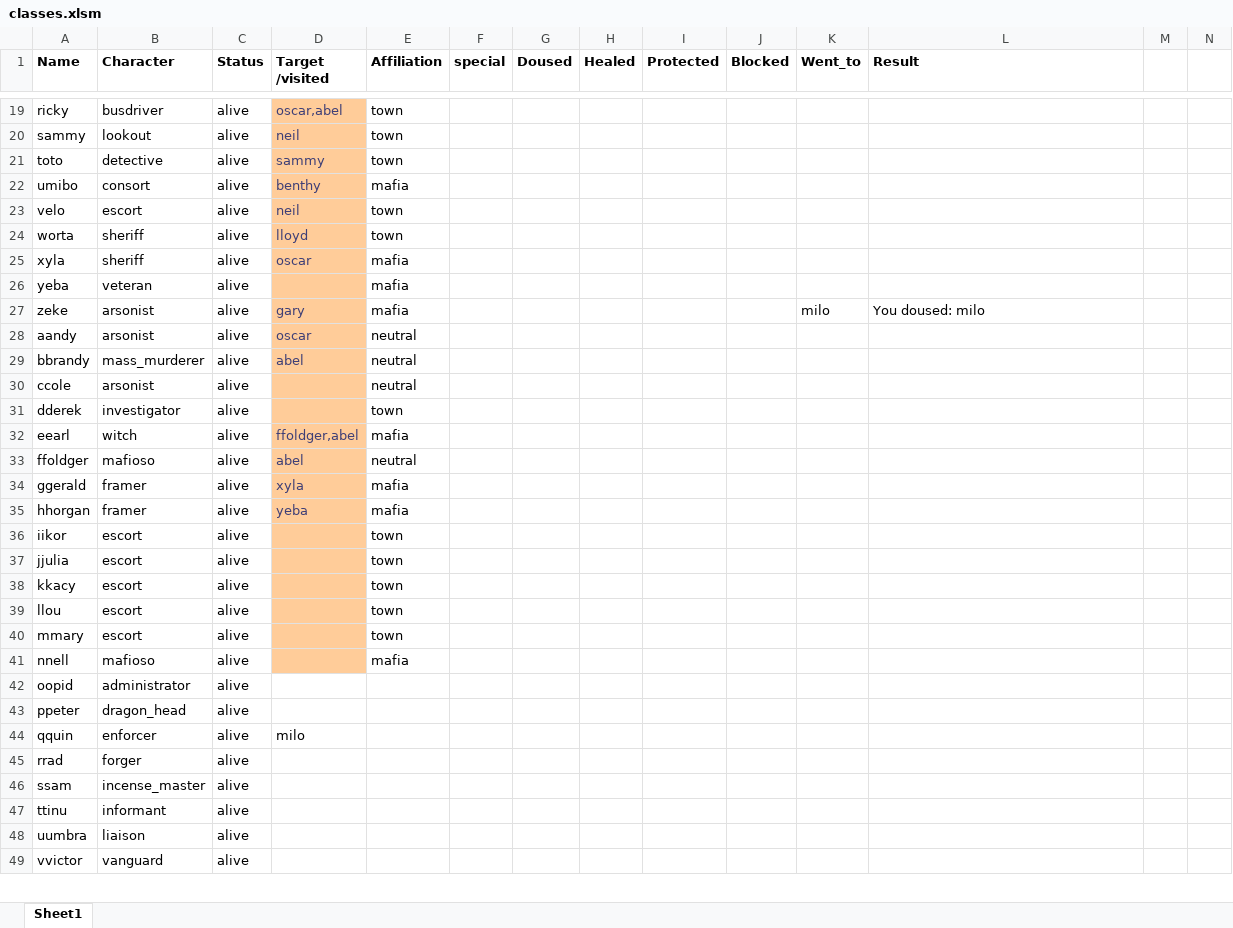
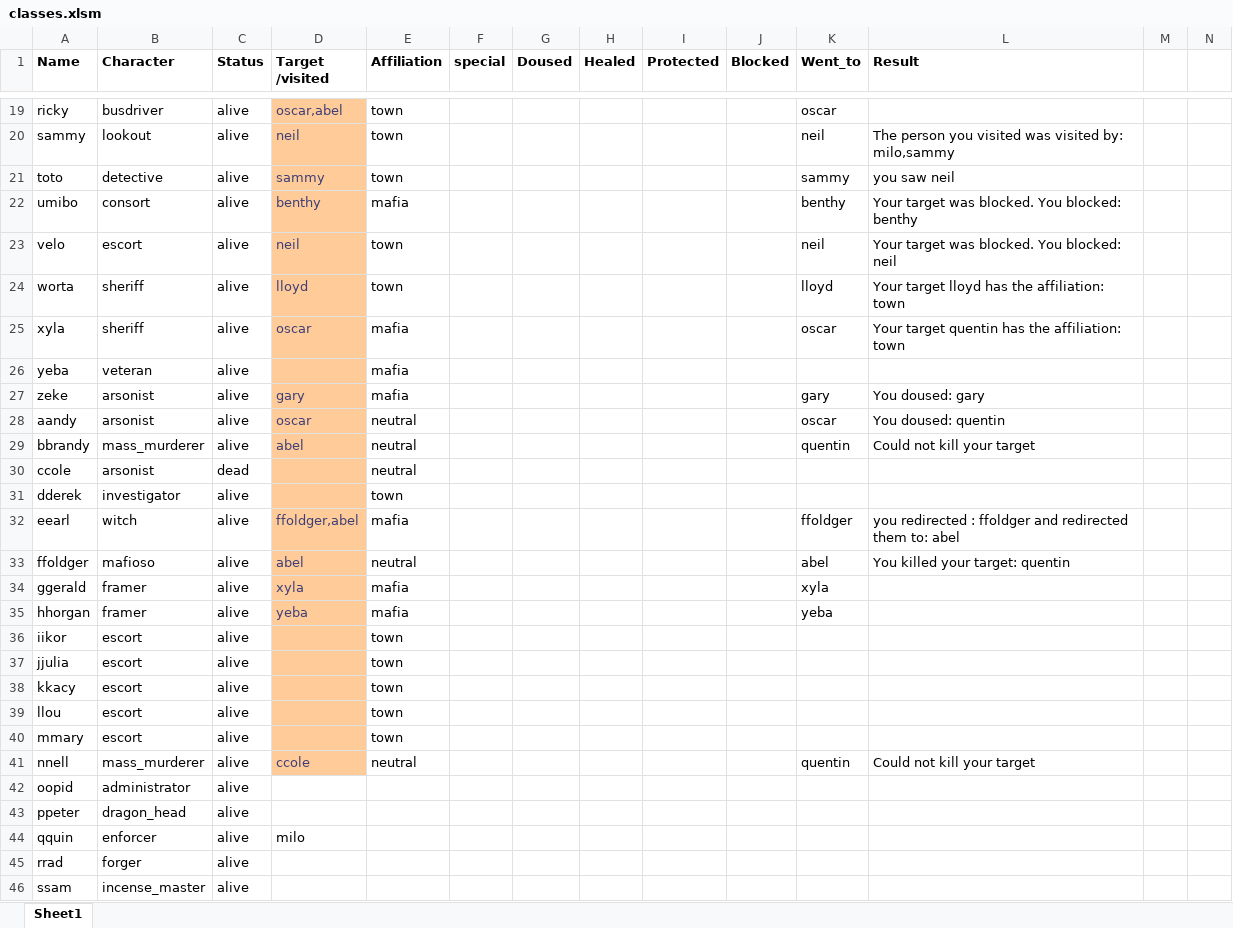
Before and after one commit to Corneliuscob/Excel-Mafia, an Excel workbook: classes.xlsm, sheet Sheet1, drawn as a sheet; only a part is shown, gaps mark what is left out; the shorter side is filled out with more unchanged rows; values as stored, in another font and other column widths than the file's, no borders; charts and pictures and conditional formats not drawn; the diff covers the shown part only; the diff names each change by its address in the sheet, - before the commit and + after, or states it on an @@ line.

Commit message:
investigative issue fixed, lookout bug fix
Fixed investigative  roles not dying to MM. Lookout role bug was fixed where uist return an empty string and could not be rread

```diff
--- a/classes.xlsm (sheet Sheet1)
+++ b/classes.xlsm (sheet Sheet1)
-K19 (Went_to): (empty)
+K19 (Went_to): oscar
-K20 (Went_to): (empty)
+K20 (Went_to): neil
-L20 (Result): (empty)
+L20 (Result): The person you visited was visited by: milo,sammy
-K21 (Went_to): (empty)
+K21 (Went_to): sammy
-L21 (Result): (empty)
+L21 (Result): you saw neil
-K22 (Went_to): (empty)
+K22 (Went_to): benthy
-L22 (Result): (empty)
+L22 (Result): Your target was blocked. You blocked: benthy
-K23 (Went_to): (empty)
+K23 (Went_to): neil
-L23 (Result): (empty)
+L23 (Result): Your target was blocked. You blocked: neil
-K24 (Went_to): (empty)
+K24 (Went_to): lloyd
-L24 (Result): (empty)
+L24 (Result): Your target lloyd has the affiliation: town
-K25 (Went_to): (empty)
+K25 (Went_to): oscar
-L25 (Result): (empty)
+L25 (Result): Your target quentin has the affiliation: town
-K27 (Went_to): milo
+K27 (Went_to): gary
-L27 (Result): You doused: milo
+L27 (Result): You doused: gary
-K28 (Went_to): (empty)
+K28 (Went_to): oscar
-L28 (Result): (empty)
+L28 (Result): You doused: quentin
-K29 (Went_to): (empty)
+K29 (Went_to): quentin
-L29 (Result): (empty)
+L29 (Result): Could not kill your target
-C30 (Status): alive
+C30 (Status): dead
-K32 (Went_to): (empty)
+K32 (Went_to): ffoldger
-L32 (Result): (empty)
+L32 (Result): you redirected : ffoldger and redirected them to: abel
-K33 (Went_to): (empty)
+K33 (Went_to): abel
-L33 (Result): (empty)
+L33 (Result): You killed your target: quentin
-K34 (Went_to): (empty)
+K34 (Went_to): xyla
-K35 (Went_to): (empty)
+K35 (Went_to): yeba
-B41 (Character): mafioso
+B41 (Character): mass_murderer
-D41 (Target /visited): (empty)
+D41 (Target /visited): ccole
-E41 (Affiliation): mafia
+E41 (Affiliation): neutral
-K41 (Went_to): (empty)
+K41 (Went_to): quentin
-L41 (Result): (empty)
+L41 (Result): Could not kill your target
```
Also changed, not shown: 38 edited cells elsewhere in this sheet.
